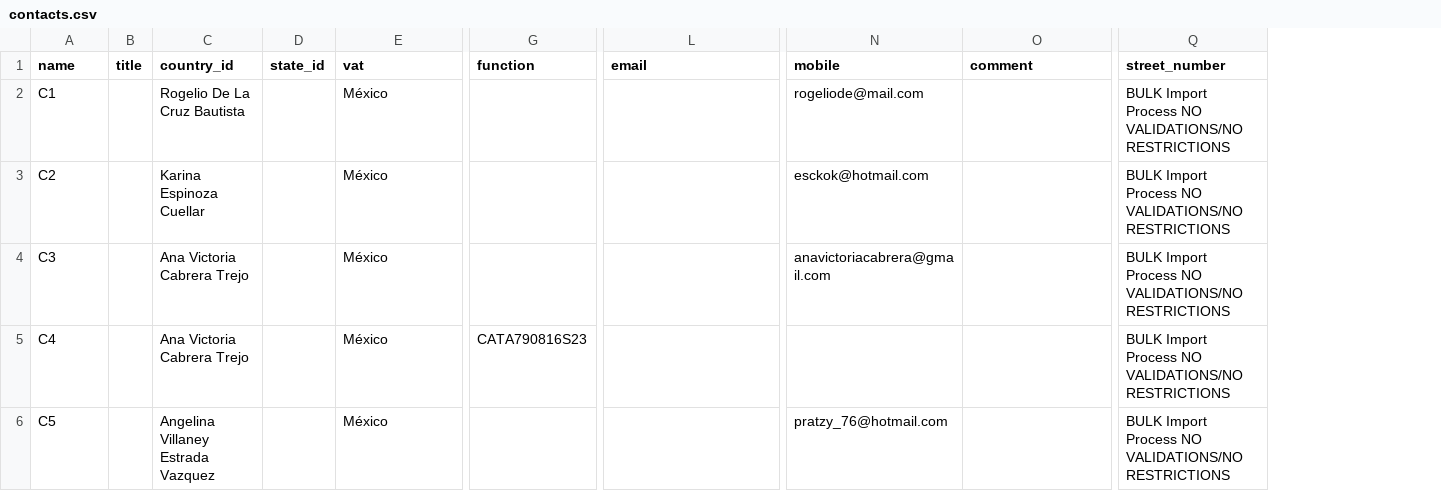
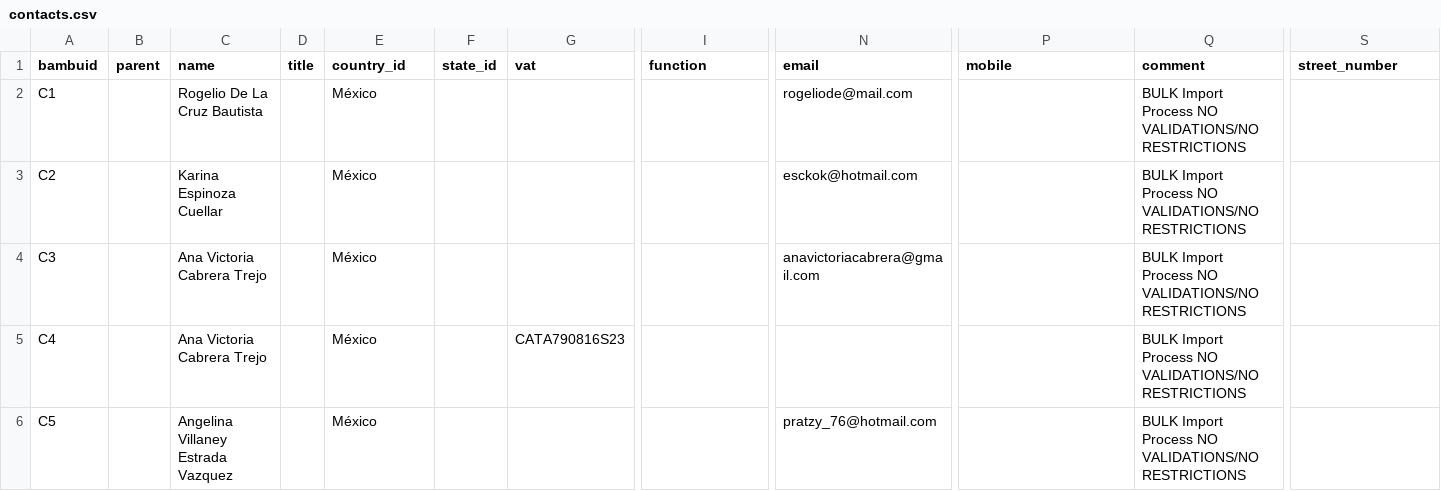
Before and after one commit to ManoloVera/csv-files, a CSV file: contacts.csv, drawn as a sheet; only a part is shown, gaps mark what is left out; addresses are those after the commit; the diff names each change by its address in the sheet, - before the commit and + after, or states it on an @@ line.

Commit message:
Update contacts.csv adding new bambucode fields
Update contacts.csv adding new bambucode fields

```diff
--- a/contacts.csv
+++ b/contacts.csv
+column B (parent), empty
+column C (name), rows 2-6: Rogelio De La Cruz Bautista | Karina Espinoza Cuellar | Ana Victoria Cabrera Trejo | Ana Victoria Cabrera Trejo | Angelina Villaney Estrada Vazquez
-A1: name
+A1: bambuid
-E2 (country_id): Rogelio De La Cruz Bautista
+E2 (country_id): México
-G2:G4 (vat): México
+G2:G4 (vat): (empty)
-N2 (email): (empty)
+N2 (email): rogeliode@mail.com
-P2 (mobile): rogeliode@mail.com
+P2 (mobile): (empty)
-Q2:Q6 (comment): (empty)
+Q2:Q6 (comment): BULK Import Process NO VALIDATIONS/NO RESTRICTIONS
-S2:S6 (street_number): BULK Import Process NO VALIDATIONS/NO RESTRICTIONS
+S2:S6 (street_number): (empty)
-E3 (country_id): Karina Espinoza Cuellar
+E3 (country_id): México
-N3 (email): (empty)
+N3 (email): esckok@hotmail.com
-P3 (mobile): esckok@hotmail.com
+P3 (mobile): (empty)
-E4:E5 (country_id): Ana Victoria Cabrera Trejo
+E4:E5 (country_id): México
-N4 (email): (empty)
+N4 (email): anavictoriacabrera@gmail.com
-P4 (mobile): anavictoriacabrera@gmail.com
+P4 (mobile): (empty)
-G5 (vat): México
+G5 (vat): CATA790816S23
-I5 (function): CATA790816S23
+I5 (function): (empty)
-E6 (country_id): Angelina Villaney Estrada Vazquez
+E6 (country_id): México
-G6 (vat): México
+G6 (vat): (empty)
-N6 (email): (empty)
+N6 (email): pratzy_76@hotmail.com
-P6 (mobile): pratzy_76@hotmail.com
+P6 (mobile): (empty)
```
